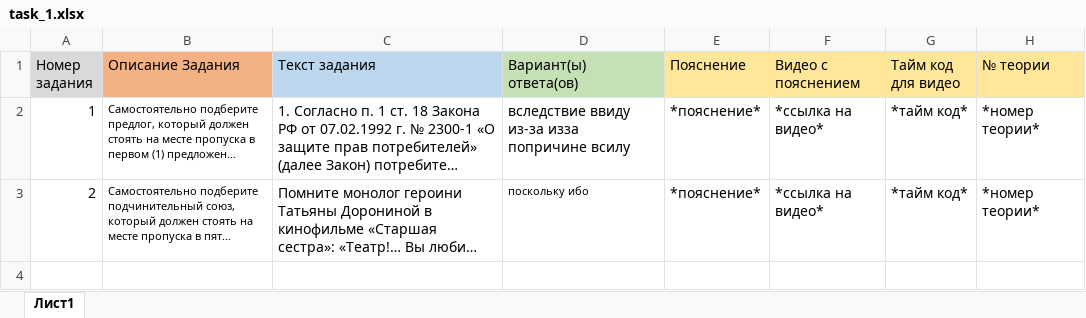
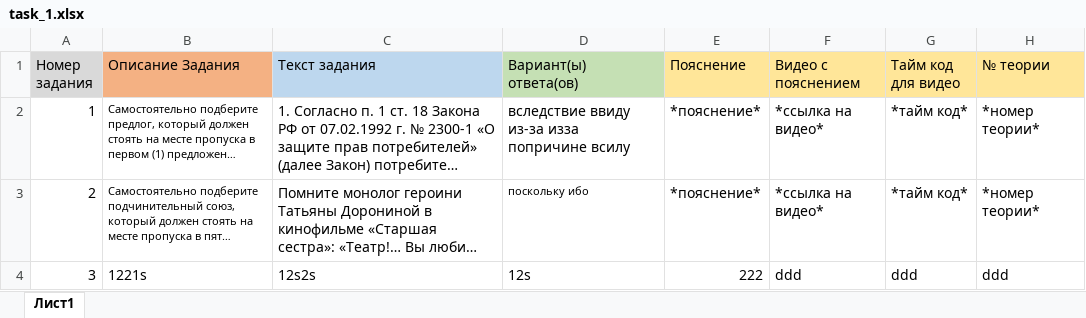
Before and after one commit to abonent-21/easyegerussian_bot, an Excel workbook: handlers/materials_for_studying/task_1/task_1.xlsx, sheet Лист1, drawn as a sheet; long unchanged cells end in …; values as stored, in another font and other column widths than the file's, no borders; the diff names each change by its address in the sheet, - before the commit and + after, or states it on an @@ line.

```diff
--- a/handlers/materials_for_studying/task_1/task_1.xlsx (sheet Лист1)
+++ b/handlers/materials_for_studying/task_1/task_1.xlsx (sheet Лист1)
+row 4: 3 | 1221s | 12s2s | 12s | 222 | ddd | ddd | ddd
```
Also changed, not shown: 31 other files.
